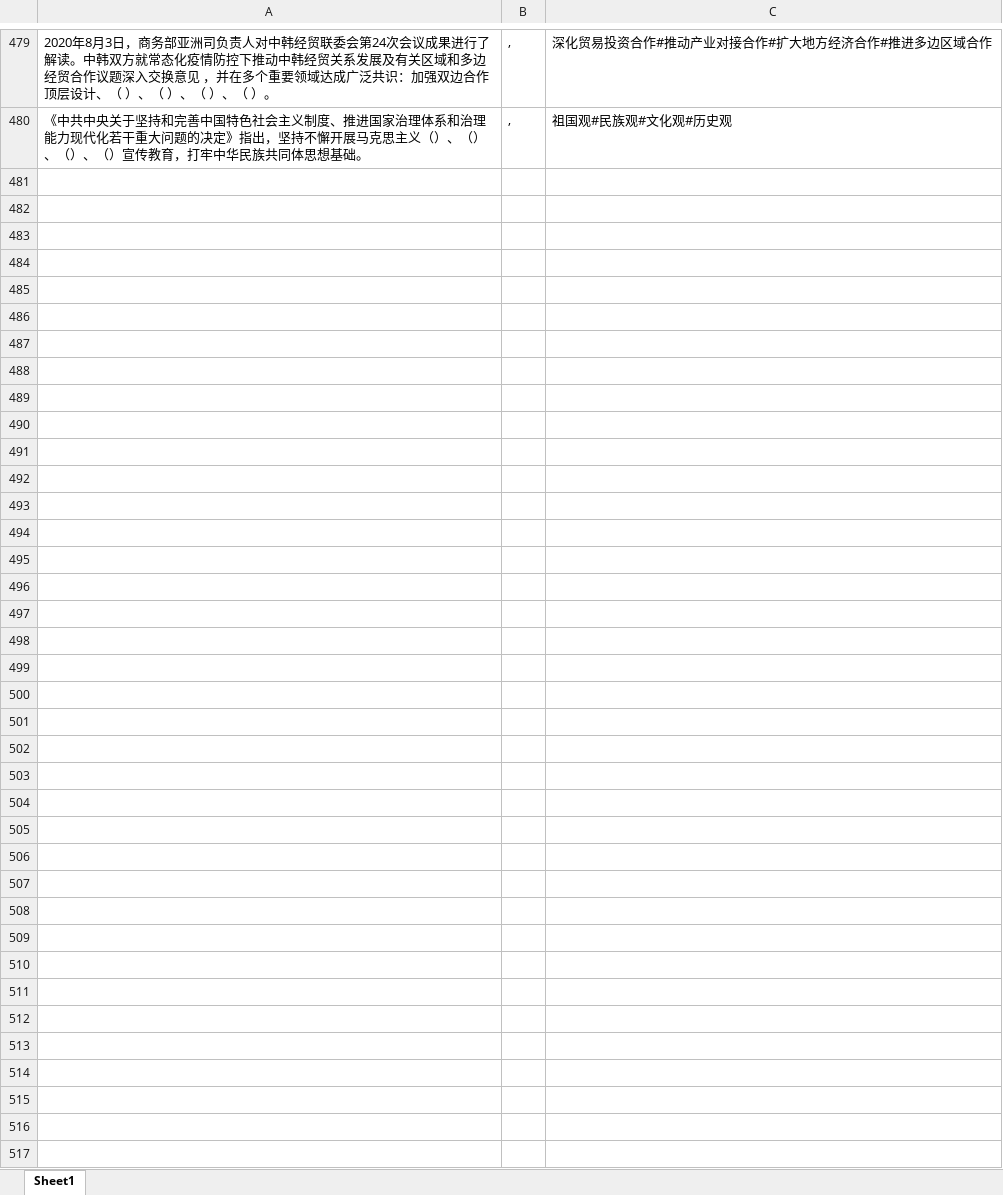
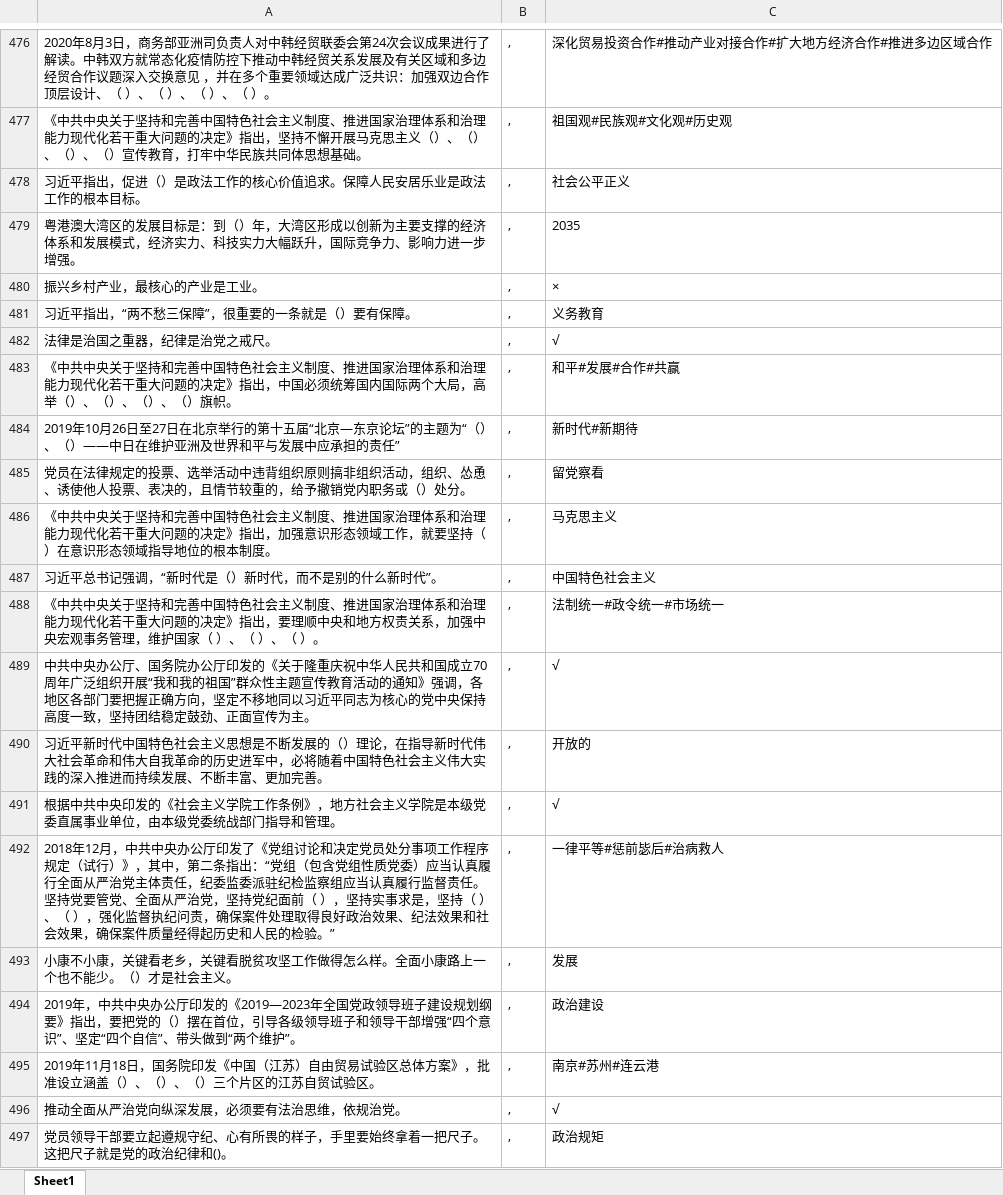
Before and after one commit to Brendan-lewis/Python_GetAnswers, an Excel workbook: 查询本地题库/副本12.16更新形势与政策必答题库(不完整).xlsx, sheet Sheet1, drawn as a sheet; only a part is shown, gaps mark what is left out; values as stored, in another font and other column widths than the file's, no borders; the diff covers the shown part only; the diff names each change by its address in the sheet, - before the commit and + after, or states it on an @@ line.

Commit message:
更新期末题库

```diff
--- a/查询本地题库/副本12.16更新形势与政策必答题库(不完整).xlsx (sheet Sheet1)
+++ b/查询本地题库/副本12.16更新形势与政策必答题库(不完整).xlsx (sheet Sheet1)
+row 478: 习近平指出，促进（）是政法工作的核心价值追求。保障人民安居乐业是政法工作的根本目标。 | , | 社会公平正义
+row 479: 粤港澳大湾区的发展目标是：到（）年，大湾区形成以创新为主要支撑的经济体系和发展模式，经济实力、科技实力大幅跃升，国际竞争力、影响力进一步增强。 | , | 2035
+row 480: 振兴乡村产业，最核心的产业是工业。 | , | ×
+row 481: 习近平指出，“两不愁三保障”，很重要的一条就是（）要有保障。 | , | 义务教育
+row 482: 法律是治国之重器，纪律是治党之戒尺。 | , | √
+row 483: 《中共中央关于坚持和完善中国特色社会主义制度、推进国家治理体系和治理能力现代化若干重大问题的决定》指出，中国必须统筹国内国际两个大局，高举（）、（）、（）、（）旗帜。 | , | 和平#发展#合作#共赢
+row 484: 2019年10月26日至27日在北京举行的第十五届“北京—东京论坛”的主题为“（）、（）——中日在维护亚洲及世界和平与发展中应承担的责任” | , | 新时代#新期待
+row 485: 党员在法律规定的投票、选举活动中违背组织原则搞非组织活动，组织、怂恿、诱使他人投票、表决的，且情节较重的，给予撤销党内职务或（）处分。 | , | 留党察看
+row 486: 《中共中央关于坚持和完善中国特色社会主义制度、推进国家治理体系和治理能力现代化若干重大问题的决定》指出，加强意识形态领域工作，就要坚持（ ）在意识形态领域指导地位的根本制度。 | , | 马克思主义
+row 487: 习近平总书记强调，“新时代是（）新时代，而不是别的什么新时代”。 | , | 中国特色社会主义
+row 488: 《中共中央关于坚持和完善中国特色社会主义制度、推进国家治理体系和治理能力现代化若干重大问题的决定》指出，要理顺中央和地方权责关系，加强中央宏观事务管理，维护国家（ ）、（ ）、（ ）。 | , | 法制统一#政令统一#市场统一
+row 489: 中共中央办公厅、国务院办公厅印发的《关于隆重庆祝中华人民共和国成立70周年广泛组织开展“我和我的祖国”群众性主题宣传教育活动的通知》强调，各地区各部门要把握正确方向，坚定不移地同以习近平同志为核心的党中央保持高度一致，坚持团结稳定鼓劲、正面宣传为主。 | , | √
+row 490: 习近平新时代中国特色社会主义思想是不断发展的（）理论，在指导新时代伟大社会革命和伟大自我革命的历史进军中，必将随着中国特色社会主义伟大实践的深入推进而持续发展、不断丰富、更加完善。 | , | 开放的
+row 491: 根据中共中央印发的《社会主义学院工作条例》，地方社会主义学院是本级党委直属事业单位，由本级党委统战部门指导和管理。 | , | √
+row 492: 2018年12月，中共中央办公厅印发了《党组讨论和决定党员处分事项工作程序规定（试行）》，其中，第二条指出：“党组（包含党组性质党委）应当认真履行全面从严治党主体责任，纪委监委派驻纪检监察组应当认真履行监督责任。坚持党要管党、全面从严治党，坚持党纪面前（ ），坚持实事求是，坚持（ ）、（ ），强化监督执纪问责，确保案件处理取得良好政治效果、纪法效果和社会效果，确保案件质量经得起历史和人民的检验。” | , | 一律平等#惩前毖后#治病救人
+row 493: 小康不小康，关键看老乡，关键看脱贫攻坚工作做得怎么样。全面小康路上一个也不能少。（）才是社会主义。 | , | 发展
+row 494: 2019年，中共中央办公厅印发的《2019—2023年全国党政领导班子建设规划纲要》指出，要把党的（）摆在首位，引导各级领导班子和领导干部增强“四个意识”、坚定“四个自信”、带头做到“两个维护”。 | , | 政治建设
+row 495: 2019年11月18日，国务院印发《中国（江苏）自由贸易试验区总体方案》，批准设立涵盖（）、（）、（）三个片区的江苏自贸试验区。 | , | 南京#苏州#连云港
+row 496: 推动全面从严治党向纵深发展，必须要有法治思维，依规治党。 | , | √
+row 497: 党员领导干部要立起遵规守纪、心有所畏的样子，手里要始终拿着一把尺子。这把尺子就是党的政治纪律和()。 | , | 政治规矩
```
Also changed, not shown: 66 added rows and 3 removed rows elsewhere in this sheet.
